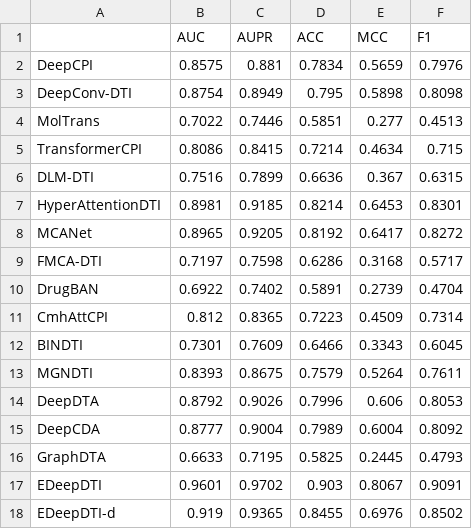
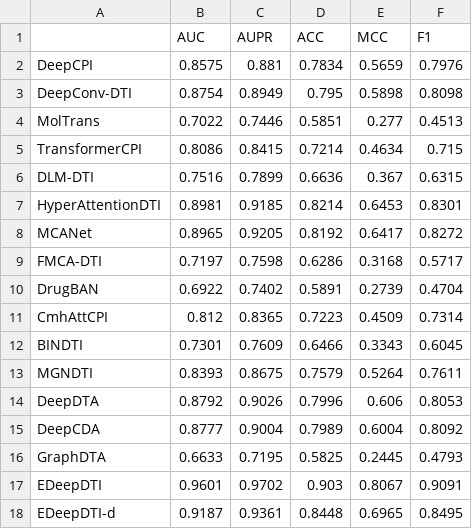
Before and after one commit to study-czx/EDeepDTI, a CSV file: view_baseline_results/1_all_result_tables/DTI_SP_scores.csv, drawn as a sheet.

```diff
--- a/view_baseline_results/1_all_result_tables/DTI_SP_scores.csv
+++ b/view_baseline_results/1_all_result_tables/DTI_SP_scores.csv
@@ -17,2 +17,2 @@ GraphDTA,0.6633,0.7195,0.5825,0.2445,0.4793
 EDeepDTI,0.9601,0.9702,0.903,0.8067,0.9091
-EDeepDTI-d,0.919,0.9365,0.8455,0.6976,0.8502
+EDeepDTI-d,0.9187,0.9361,0.8448,0.6965,0.8495
```
Also changed, not shown: view_baseline_results/1_all_p_values/CPI_SR_p_value.csv, view_baseline_results/1_all_p_values/DTI_SR_p_value.csv, 20 other files.
